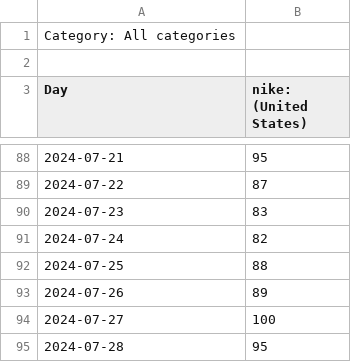
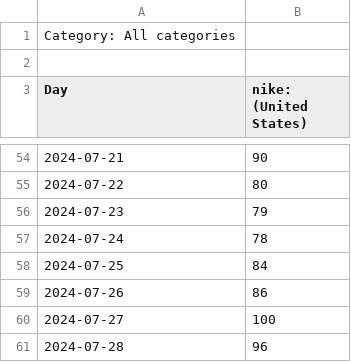
Before and after one commit to dmitkov28/notebooks, a CSV file: notebooks/transform-google-trends/multiTimeline.csv, drawn as a sheet; only a part is shown, gaps mark what is left out; the diff covers the shown part only.

```diff
--- a/notebooks/transform-google-trends/multiTimeline.csv
+++ b/notebooks/transform-google-trends/multiTimeline.csv
@@ -88,8 +54,8 @@ Day,nike: (United States)
-2024-07-21,95
-2024-07-22,87
-2024-07-23,83
-2024-07-24,82
-2024-07-25,88
-2024-07-26,89
+2024-07-21,90
+2024-07-22,80
+2024-07-23,79
+2024-07-24,78
+2024-07-25,84
+2024-07-26,86
 2024-07-27,100
-2024-07-28,95
+2024-07-28,96
```
Also changed, not shown: 34 removed rows and 45 edited cells elsewhere in this file, 2 other files.
